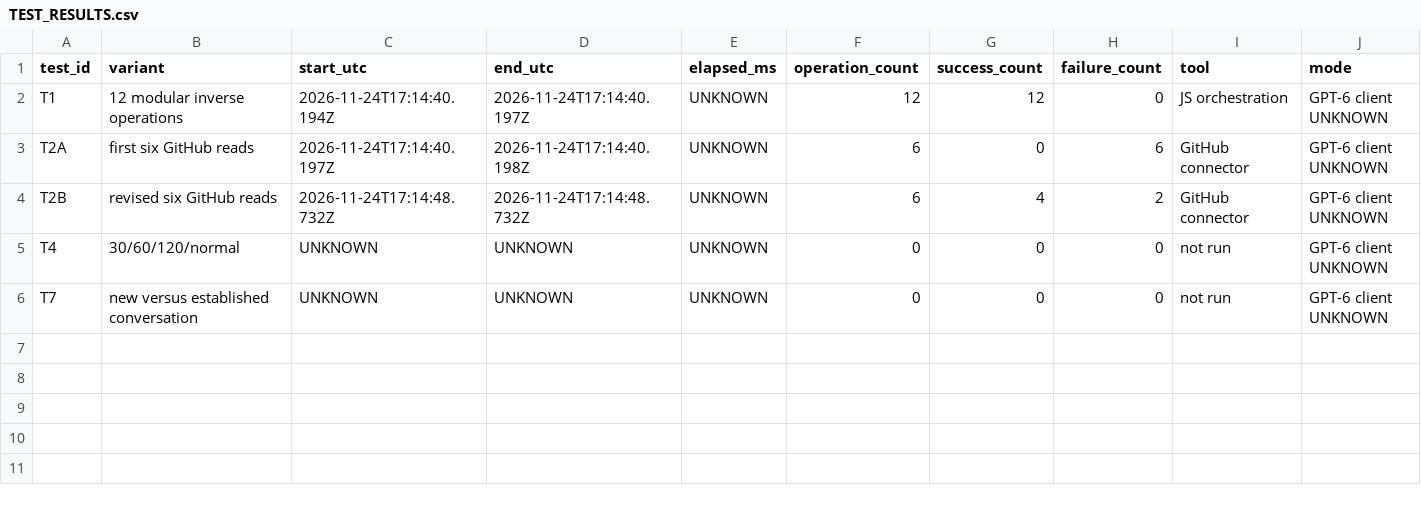
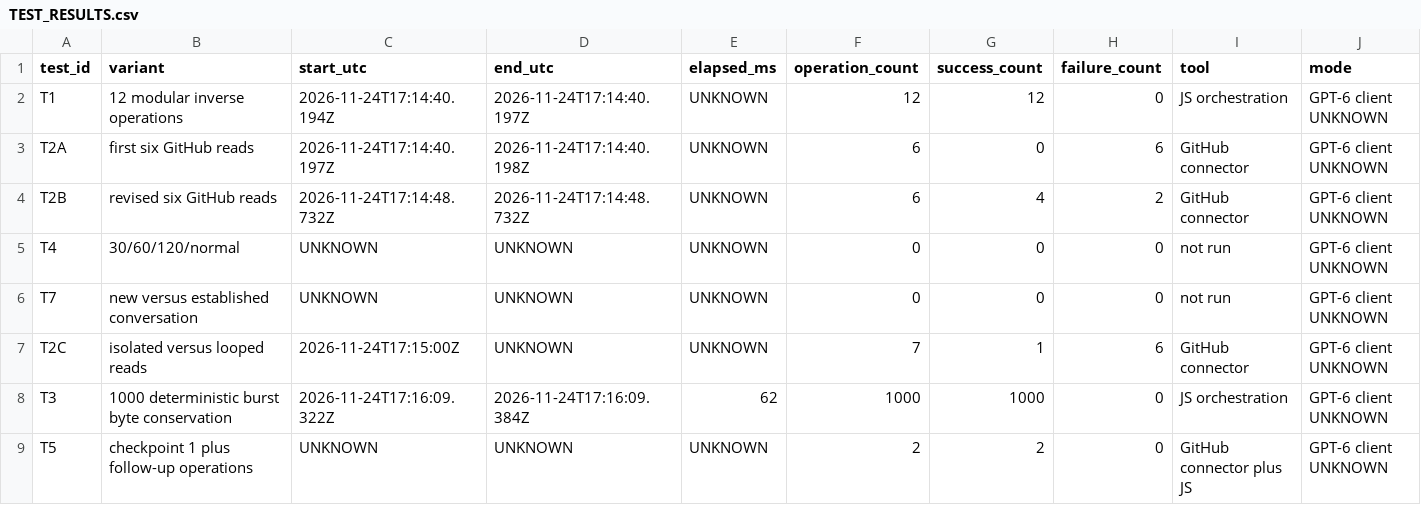
Before and after one commit to stoltzie000/AI-Native-Computing, a CSV file: diagnostics/gpt-execution/TEST_RESULTS.csv, drawn as a sheet; only a part is shown; rows hold the shown columns only; the diff names each change by its address in the sheet, - before the commit and + after, or states it on an @@ line.

Commit message:
Record extended-run, reproducible parsing anomaly, and second diagnostic checkpoint

```diff
--- a/diagnostics/gpt-execution/TEST_RESULTS.csv
+++ b/diagnostics/gpt-execution/TEST_RESULTS.csv
+row 7: T2C | isolated versus looped reads | 2026-11-24T17:15:00Z | UNKNOWN | UNKNOWN | 7 | 1 | 6 | GitHub connector | GPT-6 client UNKNOWN
+row 8: T3 | 1000 deterministic burst byte conservation | 2026-11-24T17:16:09.322Z | 2026-11-24T17:16:09.384Z | 62 | 1000 | 1000 | 0 | JS orchestration | GPT-6 client UNKNOWN
+row 9: T5 | checkpoint 1 plus follow-up operations | UNKNOWN | UNKNOWN | UNKNOWN | 2 | 2 | 0 | GitHub connector plus JS | GPT-6 client UNKNOWN
```
Also changed, not shown: 5 other files.
